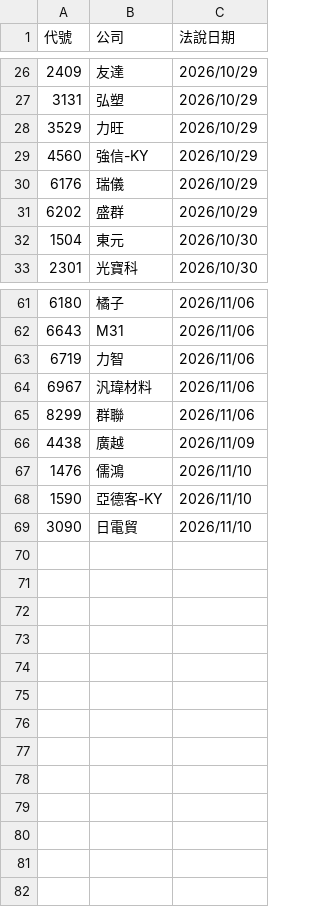
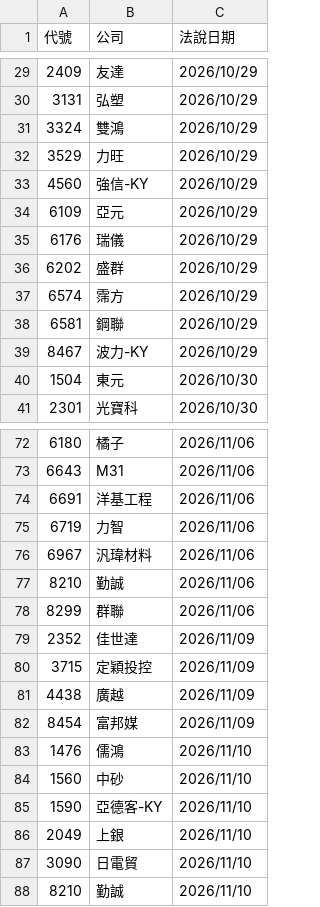
Before and after one commit to pilimesai/analyst-report-parser, a CSV file: 近期法說會.csv, drawn as a sheet; only a part is shown, gaps mark what is left out; the diff covers the shown part only.

```diff
--- a/近期法說會.csv
+++ b/近期法說會.csv
@@ -27,6 +30,11 @@
 3131,弘塑,2026/10/29
+3324,雙鴻,2026/10/29
 3529,力旺,2026/10/29
 4560,強信-KY,2026/10/29
+6109,亞元,2026/10/29
 6176,瑞儀,2026/10/29
 6202,盛群,2026/10/29
+6574,霈方,2026/10/29
+6581,鋼聯,2026/10/29
+8467,波力-KY,2026/10/29
 1504,東元,2026/10/30
@@ -62,8 +73,16 @@
 6643,M31,2026/11/06
+6691,洋基工程,2026/11/06
 6719,力智,2026/11/06
 6967,汎瑋材料,2026/11/06
+8210,勤誠,2026/11/06
 8299,群聯,2026/11/06
+2352,佳世達,2026/11/09
+3715,定穎投控,2026/11/09
 4438,廣越,2026/11/09
+8454,富邦媒,2026/11/09
 1476,儒鴻,2026/11/10
+1560,中砂,2026/11/10
 1590,亞德客-KY,2026/11/10
+2049,上銀,2026/11/10
 3090,日電貿,2026/11/10
+8210,勤誠,2026/11/10
```
Also changed, not shown: 6 added rows elsewhere in this file, 目前股價低於CB轉換價.csv, 近期發行CB.csv, 10 other files.
